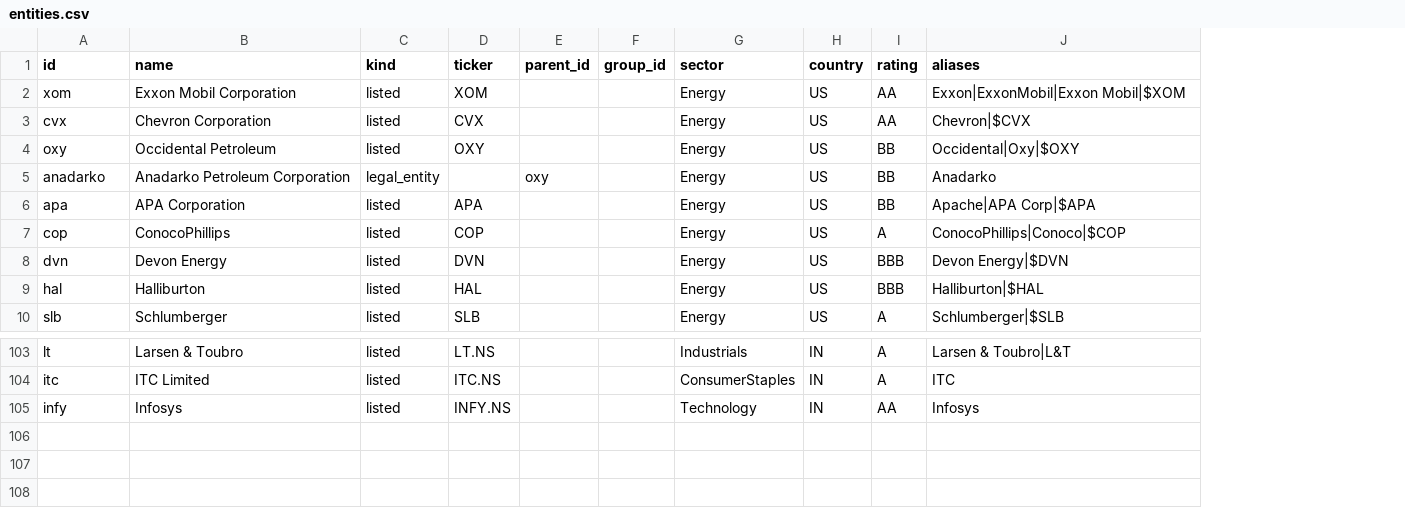
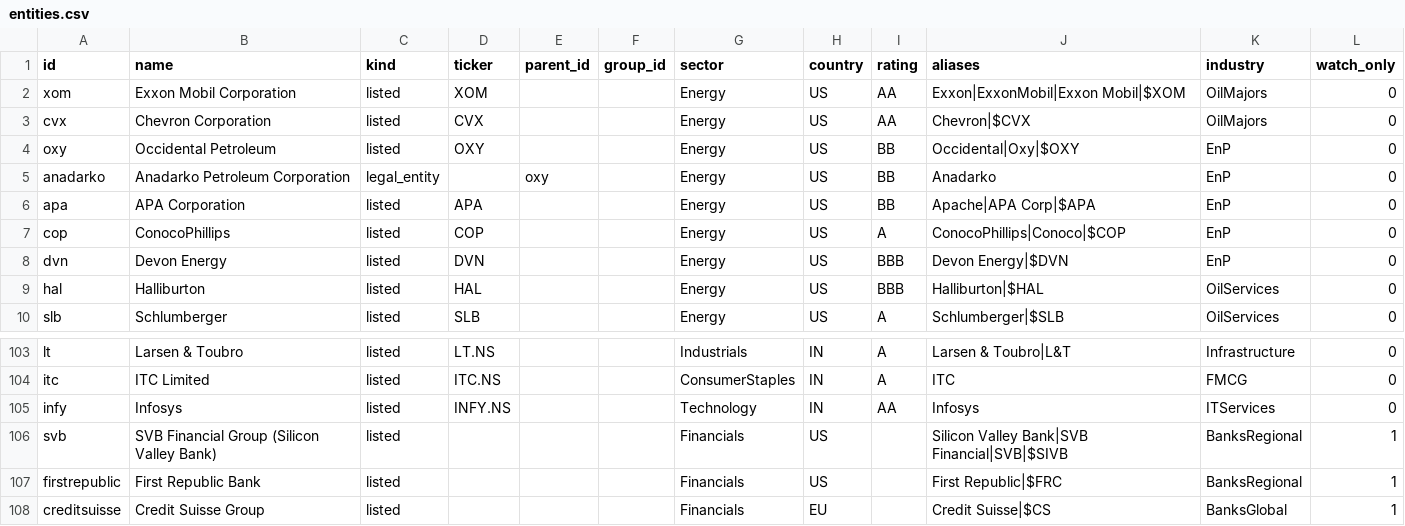
Before and after one commit to Cray749/S-P-hack, a CSV file: data/entities.csv, drawn as a sheet; only a part is shown, gaps mark what is left out; the diff names each change by its address in the sheet, - before the commit and + after, or states it on an @@ line.

Commit message:
feat(graph): exposure graph with control, promoter-group and industry-peer edges

```diff
--- a/data/entities.csv
+++ b/data/entities.csv
+column K (industry), rows 2-10: OilMajors | OilMajors | EnP | EnP | EnP | EnP | EnP | OilServices | OilServices; rows 103-105: Infrastructure | FMCG | ITServices
+column L (watch_only), rows 2-10: all 0; rows 103-105: all 0
+row 106: svb | SVB Financial Group (Silicon Valley Bank) | listed |  |  |  | Financials | US |  | Silicon Valley Bank|SVB Financial|SVB|$SIVB | BanksRegional | 1
+row 107: firstrepublic | First Republic Bank | listed |  |  |  | Financials | US |  | First Republic|$FRC | BanksRegional | 1
+row 108: creditsuisse | Credit Suisse Group | listed |  |  |  | Financials | EU |  | Credit Suisse|$CS | BanksGlobal | 1
```
Also changed, not shown: 1 other file.
